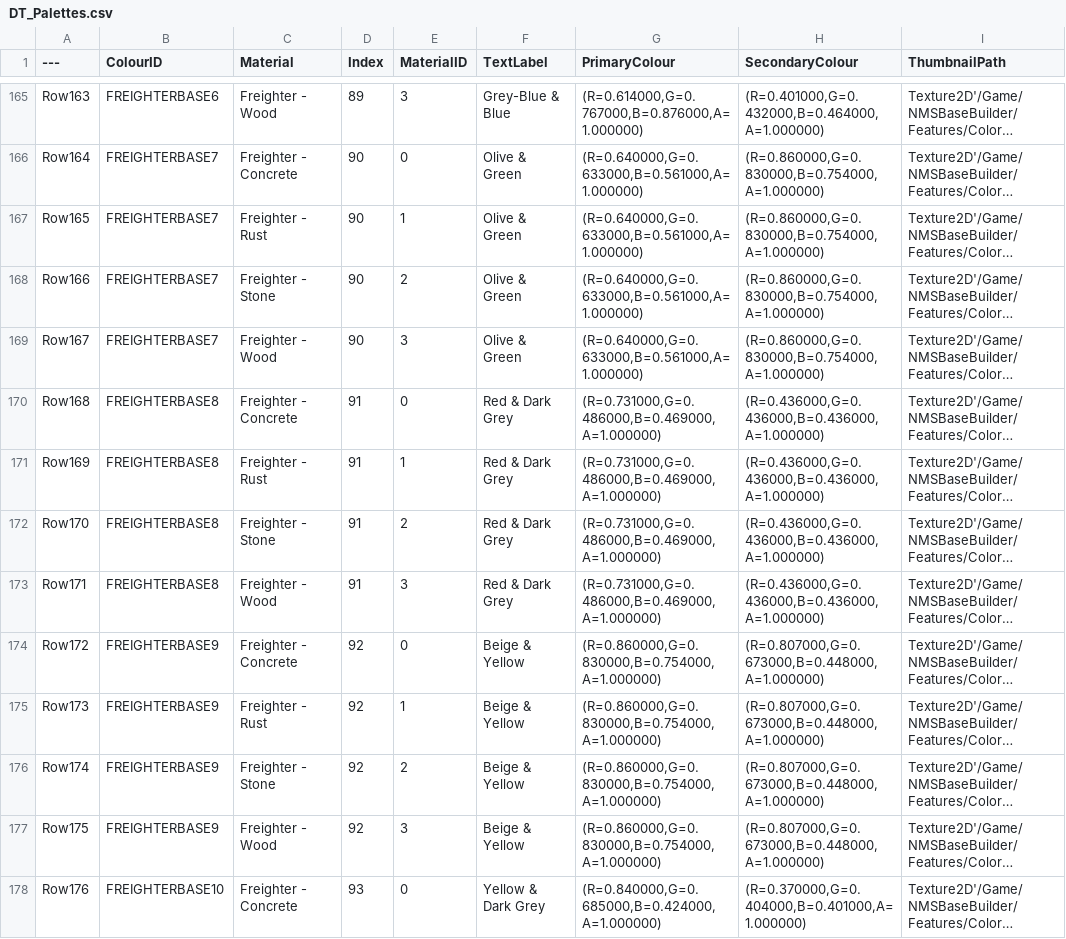
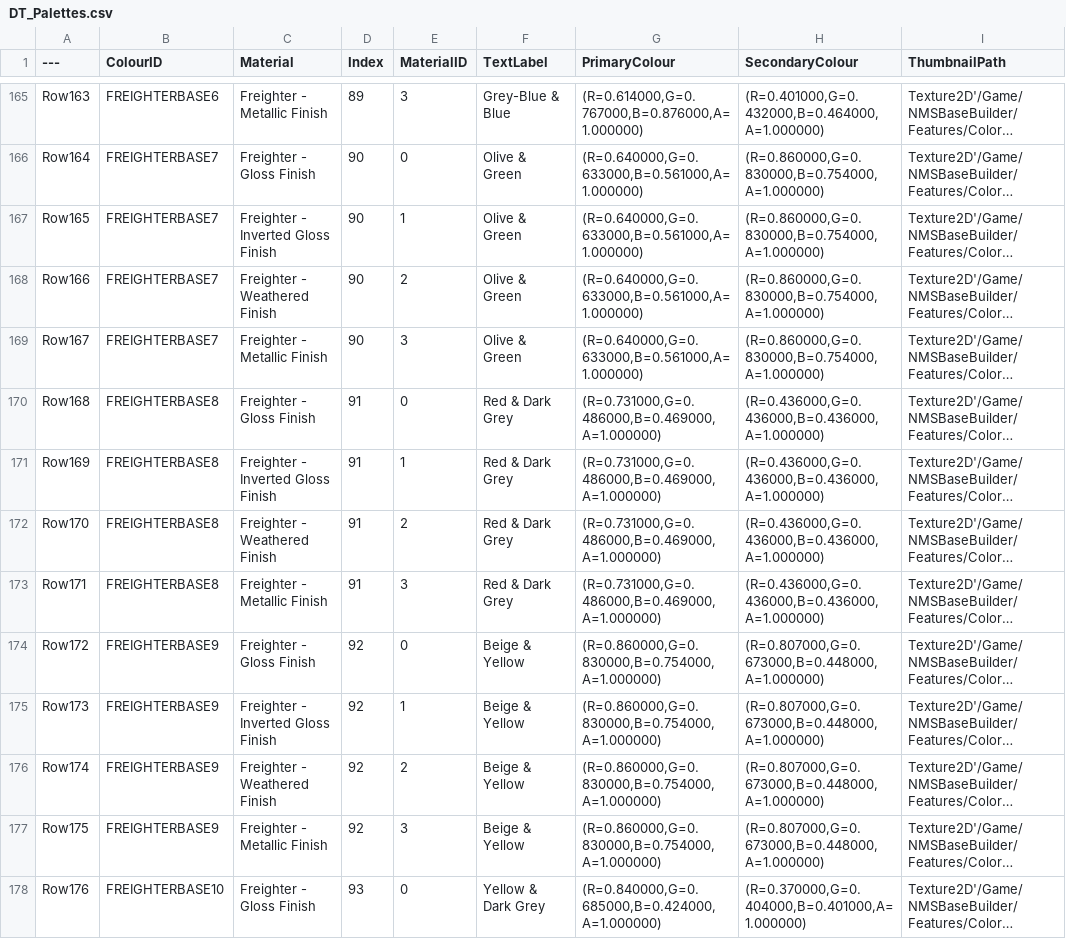
Before and after one commit to djmonkeyuk/nms-base-builder, a CSV file: src/addons/no_mans_sky_base_builder/resources/DT_Palettes.csv, drawn as a sheet; only a part is shown, gaps mark what is left out; long unchanged cells end in …; the diff covers the shown part only; the diff names each change by its address in the sheet, - before the commit and + after, or states it on an @@ line.

Commit message:
Renamed the Freighter palette variants to Gloss, Inverted Gloss, Weathered and Metallic Finish.
Normal pipes join into elbows, T-joints and crosses, shown with simple cylinder models. Left and Right are now one Turn button that follows an orange arrow on the pipe, and the angle field shows and sets the pipe's spin.

```diff
--- a/src/addons/no_mans_sky_base_builder/resources/DT_Palettes.csv
+++ b/src/addons/no_mans_sky_base_builder/resources/DT_Palettes.csv
-C165 (Material): Freighter - Wood
+C165 (Material): Freighter - Metallic Finish
-C166 (Material): Freighter - Concrete
+C166 (Material): Freighter - Gloss Finish
-C167 (Material): Freighter - Rust
+C167 (Material): Freighter - Inverted Gloss Finish
-C168 (Material): Freighter - Stone
+C168 (Material): Freighter - Weathered Finish
-C169 (Material): Freighter - Wood
+C169 (Material): Freighter - Metallic Finish
-C170 (Material): Freighter - Concrete
+C170 (Material): Freighter - Gloss Finish
-C171 (Material): Freighter - Rust
+C171 (Material): Freighter - Inverted Gloss Finish
-C172 (Material): Freighter - Stone
+C172 (Material): Freighter - Weathered Finish
-C173 (Material): Freighter - Wood
+C173 (Material): Freighter - Metallic Finish
-C174 (Material): Freighter - Concrete
+C174 (Material): Freighter - Gloss Finish
-C175 (Material): Freighter - Rust
+C175 (Material): Freighter - Inverted Gloss Finish
-C176 (Material): Freighter - Stone
+C176 (Material): Freighter - Weathered Finish
-C177 (Material): Freighter - Wood
+C177 (Material): Freighter - Metallic Finish
-C178 (Material): Freighter - Concrete
+C178 (Material): Freighter - Gloss Finish
```
Also changed, not shown: 50 edited cells elsewhere in this file, 16 other files.
